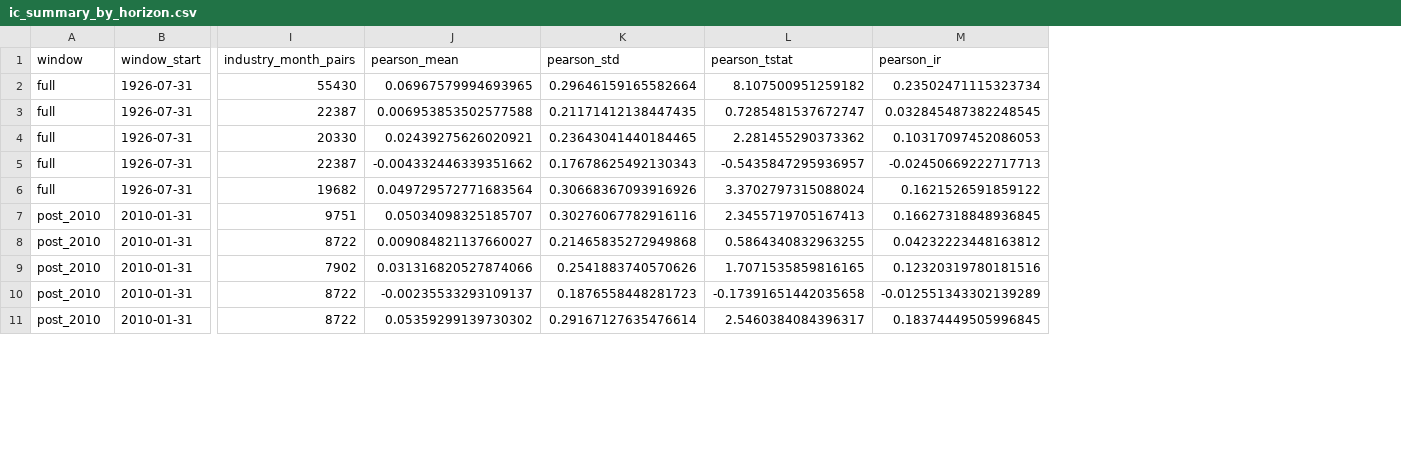
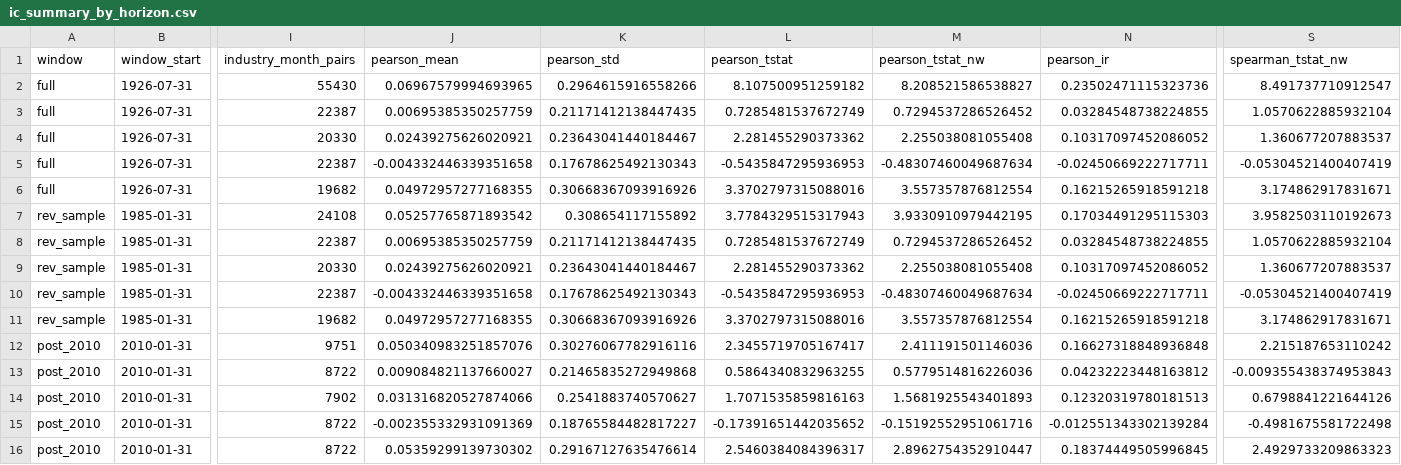
Before and after one commit to charishma005/Equities_Course_Project, a CSV file: results/tables/ic_summary_by_horizon.csv, drawn as a sheet; only a part is shown, gaps mark what is left out; addresses are those after the commit; rows hold the shown columns only; the diff covers the shown part only; the diff names each change by its address in the sheet, - before the commit and + after, or states it on an @@ line.

```diff
--- a/results/tables/ic_summary_by_horizon.csv
+++ b/results/tables/ic_summary_by_horizon.csv
+column M (pearson_tstat_nw), rows 2-6: 8.208521586538827 | 0.7294537286526452 | 2.255038081055408 | -0.48307460049687634 | 3.557357876812554; rows 12-16: 2.411191501146036 | 0.5779514816226036 | 1.5681925543401893 | -0.15192552951061716 | 2.8962754352910447
+column S (spearman_tstat_nw), rows 2-6: 8.491737710912547 | 1.0570622885932104 | 1.360677207883537 | -0.05304521400407419 | 3.174862917831671; rows 12-16: 2.215187653110242 | -0.009355438374953843 | 0.6798841221644126 | -0.4981675581722498 | 2.4929733209863323
-K2 (pearson_std): 0.29646159165582664
+K2 (pearson_std): 0.2964615916558266
-N2 (pearson_ir): 0.23502471115323734
+N2 (pearson_ir): 0.23502471115323736
-J3 (pearson_mean): 0.006953853502577588
+J3 (pearson_mean): 0.00695385350257759
-L3 (pearson_tstat): 0.7285481537672747
+L3 (pearson_tstat): 0.7285481537672749
-N3 (pearson_ir): 0.032845487382248545
+N3 (pearson_ir): 0.03284548738224855
-K4 (pearson_std): 0.23643041440184465
+K4 (pearson_std): 0.23643041440184467
-N4 (pearson_ir): 0.10317097452086053
+N4 (pearson_ir): 0.10317097452086052
-J5 (pearson_mean): -0.004332446339351662
+J5 (pearson_mean): -0.004332446339351658
-L5 (pearson_tstat): -0.5435847295936957
+L5 (pearson_tstat): -0.5435847295936953
-N5 (pearson_ir): -0.02450669222717713
+N5 (pearson_ir): -0.02450669222717711
-J6 (pearson_mean): 0.049729572771683564
+J6 (pearson_mean): 0.04972957277168355
-L6 (pearson_tstat): 3.3702797315088024
+L6 (pearson_tstat): 3.3702797315088016
-N6 (pearson_ir): 0.1621526591859122
+N6 (pearson_ir): 0.16215265918591218
+row 7: rev_sample | 1985-01-31 | 24108 | 0.05257765871893542 | 0.308654117155892 | 3.7784329515317943 | 3.9330910979442195 | 0.17034491295115303 | 3.9582503110192673
+row 8: rev_sample | 1985-01-31 | 22387 | 0.00695385350257759 | 0.21171412138447435 | 0.7285481537672749 | 0.7294537286526452 | 0.03284548738224855 | 1.0570622885932104
+row 9: rev_sample | 1985-01-31 | 20330 | 0.02439275626020921 | 0.23643041440184467 | 2.281455290373362 | 2.255038081055408 | 0.10317097452086052 | 1.360677207883537
+row 10: rev_sample | 1985-01-31 | 22387 | -0.004332446339351658 | 0.17678625492130343 | -0.5435847295936953 | -0.48307460049687634 | -0.02450669222717711 | -0.05304521400407419
+row 11: rev_sample | 1985-01-31 | 19682 | 0.04972957277168355 | 0.30668367093916926 | 3.3702797315088016 | 3.557357876812554 | 0.16215265918591218 | 3.174862917831671
-J12 (pearson_mean): 0.05034098325185707
+J12 (pearson_mean): 0.050340983251857076
-L12 (pearson_tstat): 2.3455719705167413
+L12 (pearson_tstat): 2.3455719705167417
-N12 (pearson_ir): 0.16627318848936845
+N12 (pearson_ir): 0.16627318848936848
-K14 (pearson_std): 0.2541883740570626
+K14 (pearson_std): 0.2541883740570627
-L14 (pearson_tstat): 1.7071535859816165
+L14 (pearson_tstat): 1.7071535859816163
-N14 (pearson_ir): 0.12320319780181516
+N14 (pearson_ir): 0.12320319780181513
-J15 (pearson_mean): -0.00235533293109137
+J15 (pearson_mean): -0.002355332931091369
-K15 (pearson_std): 0.1876558448281723
+K15 (pearson_std): 0.18765584482817227
-L15 (pearson_tstat): -0.17391651442035658
+L15 (pearson_tstat): -0.17391651442035652
-N15 (pearson_ir): -0.012551343302139289
+N15 (pearson_ir): -0.012551343302139284
```
Also changed, not shown: 18 edited cells elsewhere in this file, results/tables/blend_weights_by_month.csv, results/tables/ic_by_month.csv, 6 other files.
